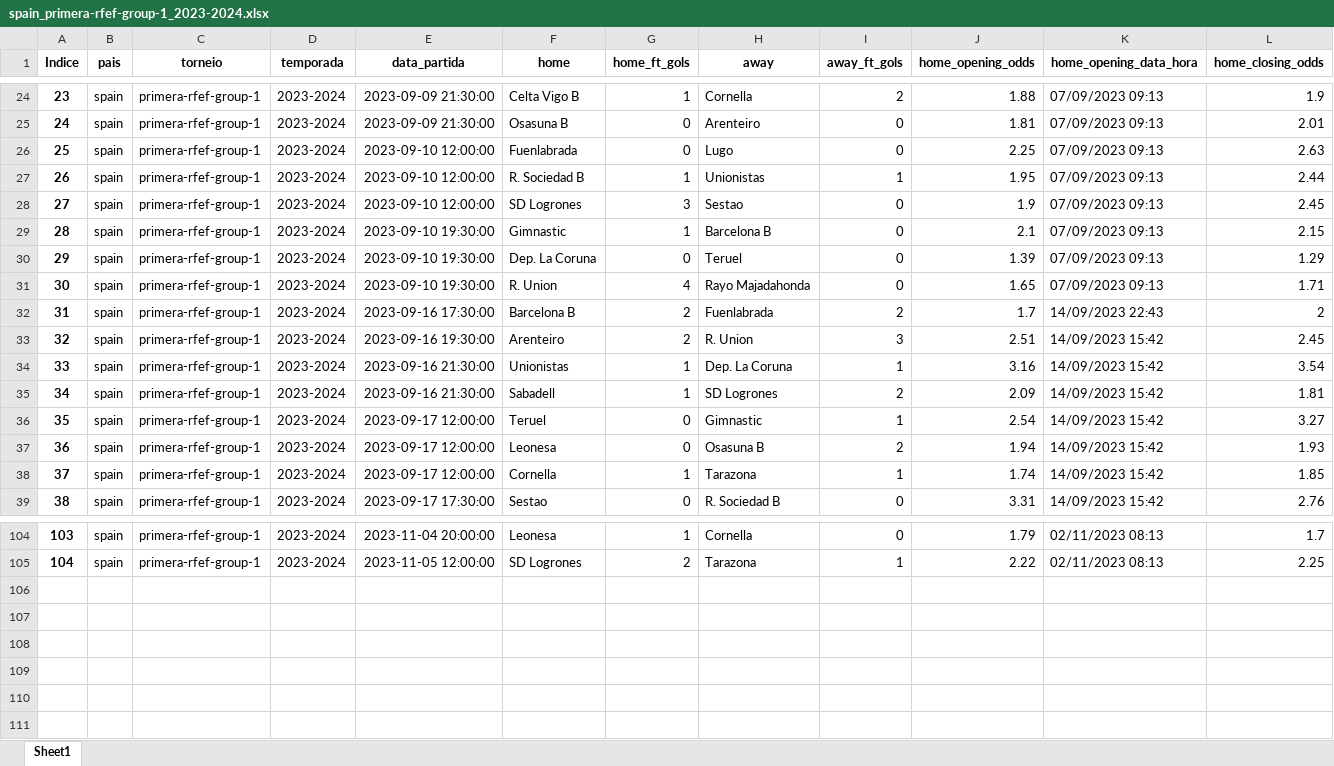
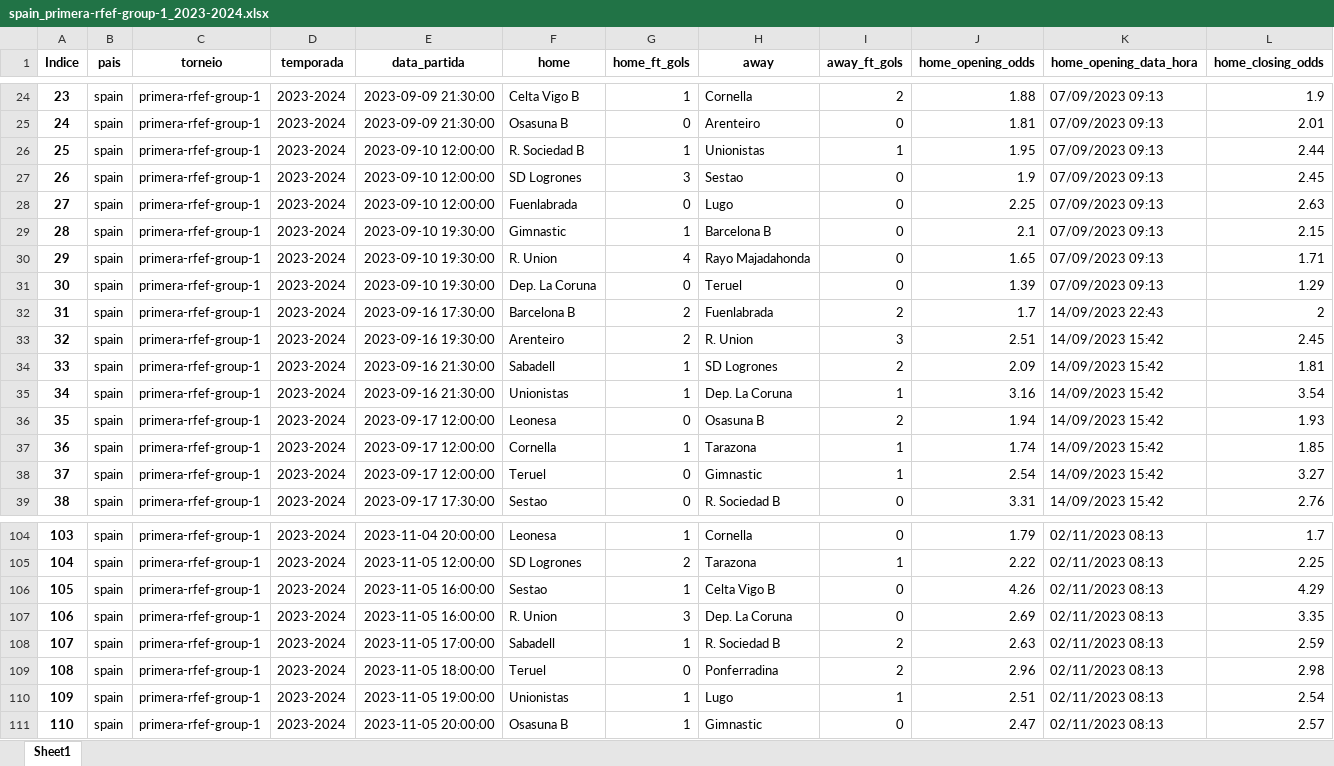
Before and after one commit to tarciziojrdf/poco, an Excel workbook: 2023/spain_primera-rfef-group-1_2023-2024.xlsx, sheet Sheet1, drawn as a sheet; only a part is shown, gaps mark what is left out; values as stored, in another font and other column widths than the file's, no borders; addresses are those after the commit; rows hold the shown columns only; the diff covers the shown part only; the diff names each change by its address in the sheet, - before the commit and + after, or states it on an @@ line.

```diff
--- a/2023/spain_primera-rfef-group-1_2023-2024.xlsx (sheet Sheet1)
+++ b/2023/spain_primera-rfef-group-1_2023-2024.xlsx (sheet Sheet1)
@@ column A (Indice) renumbered between rows 26 and 97 @@
@@ row 26 moved to row 28: 27 @@
@@ row 31 moved to row 30: 29 @@
@@ row 35 moved to row 34: 33 @@
@@ row 36 moved to row 38: 37 @@
+row 106: 105 | spain | primera-rfef-group-1 | 2023-2024 | 2023-11-05 16:00:00 | Sestao | 1 | Celta Vigo B | 0 | 4.26 | 02/11/2023 08:13 | 4.29
+row 107: 106 | spain | primera-rfef-group-1 | 2023-2024 | 2023-11-05 16:00:00 | R. Union | 3 | Dep. La Coruna | 0 | 2.69 | 02/11/2023 08:13 | 3.35
+row 108: 107 | spain | primera-rfef-group-1 | 2023-2024 | 2023-11-05 17:00:00 | Sabadell | 1 | R. Sociedad B | 2 | 2.63 | 02/11/2023 08:13 | 2.59
+row 109: 108 | spain | primera-rfef-group-1 | 2023-2024 | 2023-11-05 18:00:00 | Teruel | 0 | Ponferradina | 2 | 2.96 | 02/11/2023 08:13 | 2.98
+row 110: 109 | spain | primera-rfef-group-1 | 2023-2024 | 2023-11-05 19:00:00 | Unionistas | 1 | Lugo | 1 | 2.51 | 02/11/2023 08:13 | 2.54
+row 111: 110 | spain | primera-rfef-group-1 | 2023-2024 | 2023-11-05 20:00:00 | Osasuna B | 1 | Gimnastic | 0 | 2.47 | 02/11/2023 08:13 | 2.57
```
Also changed, not shown: 2 moved rows elsewhere in this sheet, 2023/italy_serie-c-group-b_2023-2024.xlsx, 2023/norway_eliteserien_2023.xlsx, 47 other files.
